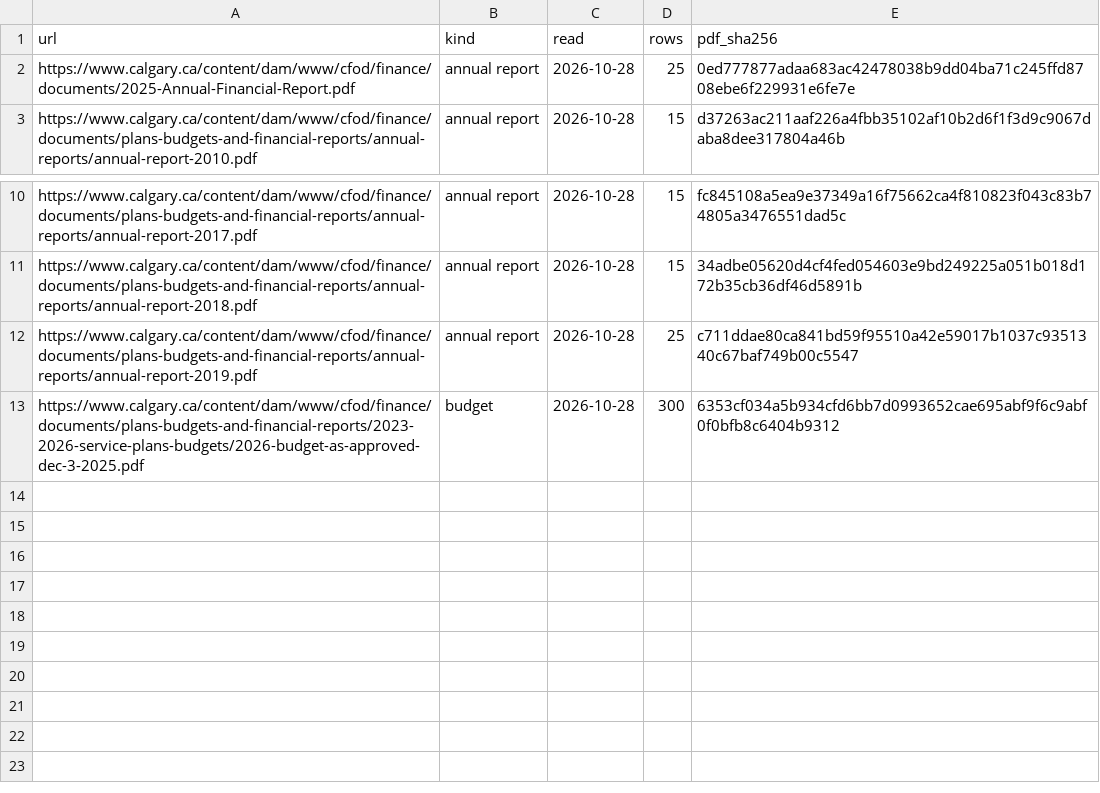
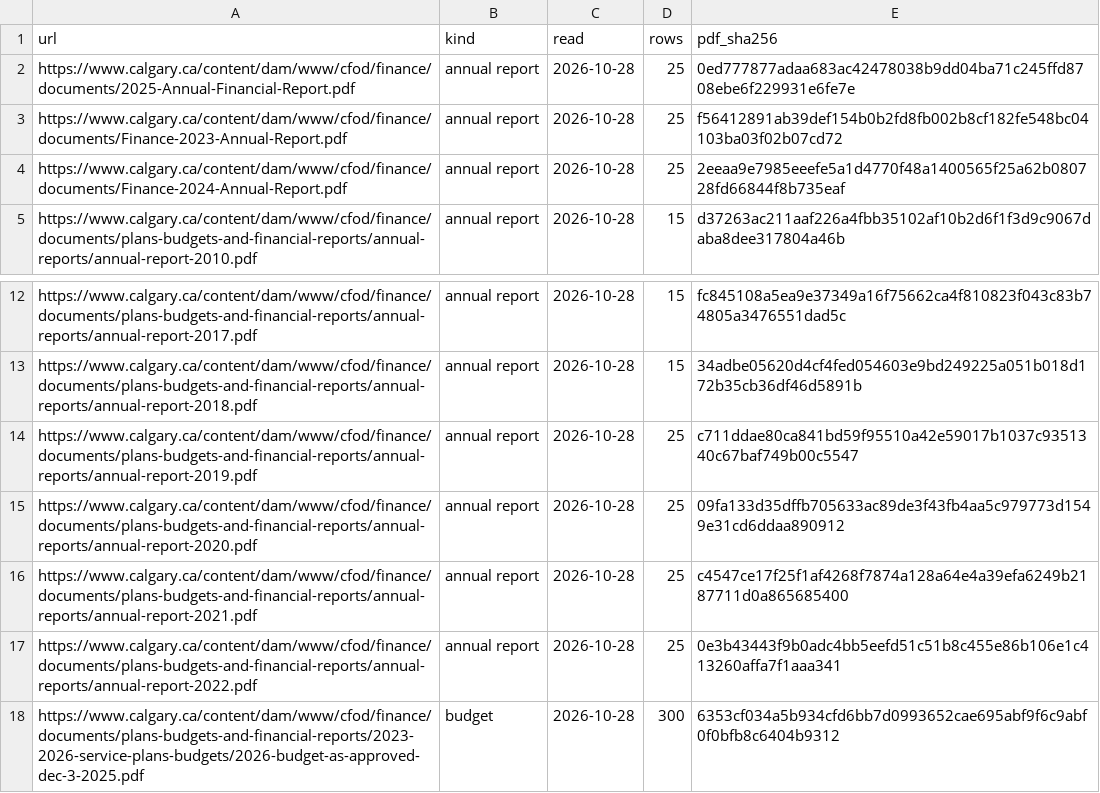
Before and after one commit to TrackingOurCash/YYC, a CSV file: data/workforce/documents.csv, drawn as a sheet; only a part is shown, gaps mark what is left out; the diff names each change by its address in the sheet, - before the commit and + after, or states it on an @@ line.

```diff
--- a/data/workforce/documents.csv
+++ b/data/workforce/documents.csv
+row 3: https://www.calgary.ca/content/dam/www/cfod/finance/documents/Finance-2023-Annual-Report.pdf | annual report | 2026-10-28 | 25 | f56412891ab39def154b0b2fd8fb002b8cf182fe548bc04103ba03f02b07cd72
+row 4: https://www.calgary.ca/content/dam/www/cfod/finance/documents/Finance-2024-Annual-Report.pdf | annual report | 2026-10-28 | 25 | 2eeaa9e7985eeefe5a1d4770f48a1400565f25a62b080728fd66844f8b735eaf
+row 15: https://www.calgary.ca/content/dam/www/cfod/finance/documents/plans-budgets-and-financial-reports/annual-reports/annual-report-2020.pdf | annual report | 2026-10-28 | 25 | 09fa133d35dffb705633ac89de3f43fb4aa5c979773d1549e31cd6ddaa890912
+row 16: https://www.calgary.ca/content/dam/www/cfod/finance/documents/plans-budgets-and-financial-reports/annual-reports/annual-report-2021.pdf | annual report | 2026-10-28 | 25 | c4547ce17f25f1af4268f7874a128a64e4a39efa6249b2187711d0a865685400
+row 17: https://www.calgary.ca/content/dam/www/cfod/finance/documents/plans-budgets-and-financial-reports/annual-reports/annual-report-2022.pdf | annual report | 2026-10-28 | 25 | 0e3b43443f9b0adc4bb5eefd51c51b8c455e86b106e1c413260affa7f1aaa341
```
Also changed, not shown: 2 other files.
